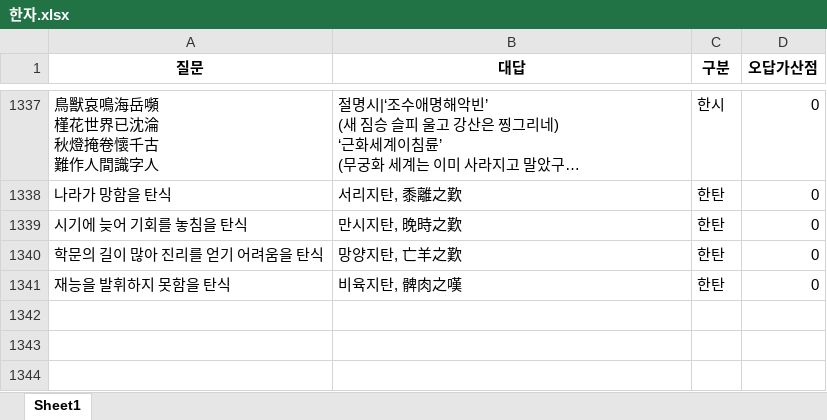
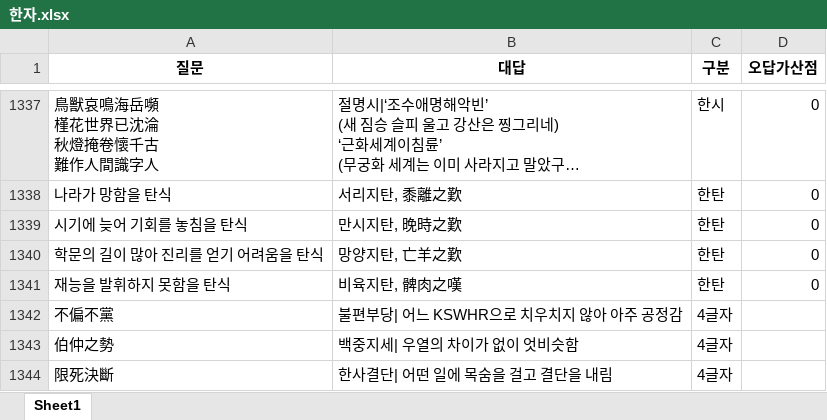
Before and after one commit to Choisignal/Private-Quizlet, an Excel workbook: 학습자료/단답형/한자.xlsx, sheet Sheet1, drawn as a sheet; only a part is shown, gaps mark what is left out; long unchanged cells end in …; values as stored, in another font and other column widths than the file's, no borders; the diff names each change by its address in the sheet, - before the commit and + after, or states it on an @@ line.

```diff
--- a/학습자료/단답형/한자.xlsx (sheet Sheet1)
+++ b/학습자료/단답형/한자.xlsx (sheet Sheet1)
+row 1342: 不偏不黨 | 불편부당| 어느 KSWHR으로 치우치지 않아 아주 공정감 | 4글자
+row 1343: 伯仲之勢 | 백중지세| 우열의 차이가 없이 엇비슷함 | 4글자
+row 1344: 限死決斷 | 한사결단| 어떤 일에 목숨을 걸고 결단을 내림 | 4글자
```
Also changed, not shown: 학습자료/단답형/영단어 기출.xlsx, 학습자료/단답형/오답노트/오답노트_무한반복_객관식_영단어 기출.xlsx.
